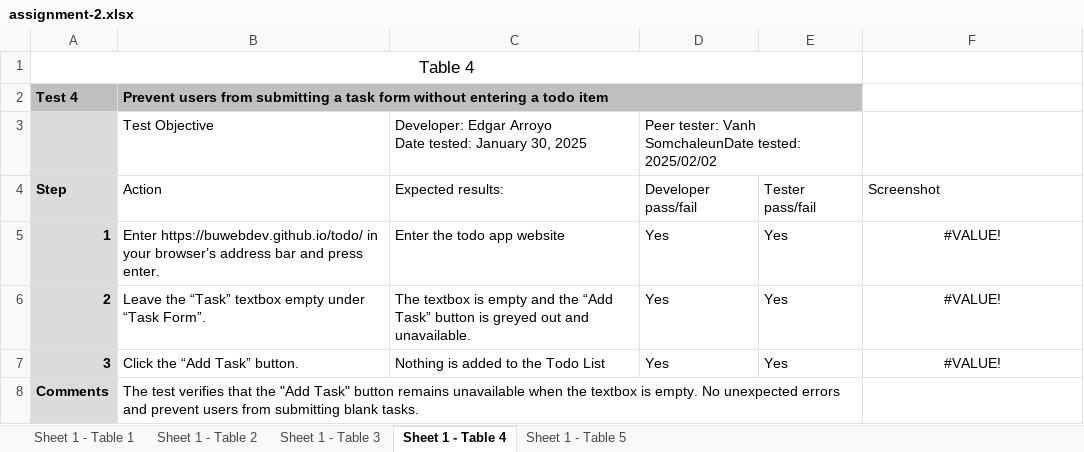
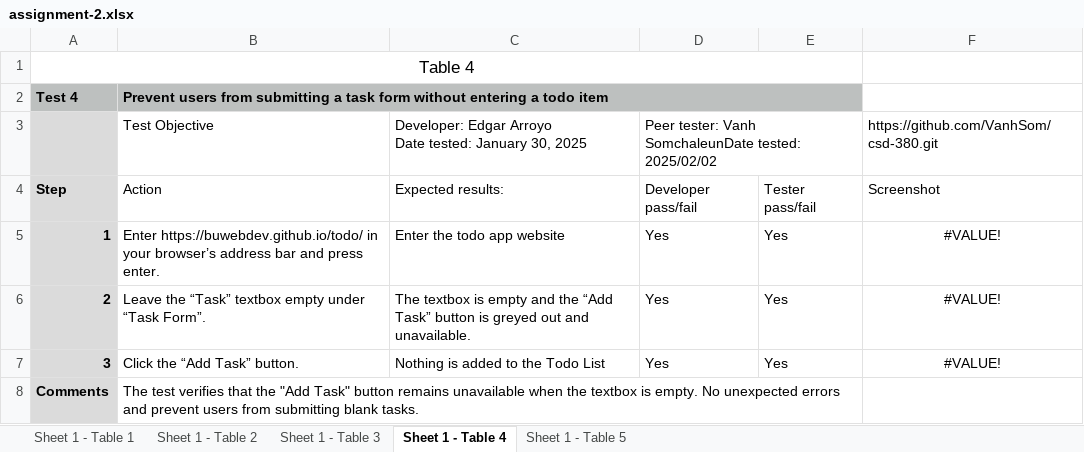
Before and after one commit to VanhSom/csd-380, an Excel workbook: module-4/assignment-2.xlsx, sheet Sheet 1 - Table 4, drawn as a sheet; values as stored, in another font and other column widths than the file's, no borders; the diff names each change by its address in the sheet, - before the commit and + after, or states it on an @@ line.

```diff
--- a/module-4/assignment-2.xlsx (sheet Sheet 1 - Table 4)
+++ b/module-4/assignment-2.xlsx (sheet Sheet 1 - Table 4)
-F3: (empty)
+F3: https://github.com/VanhSom/csd-380.git
```
Also changed, not shown: sheet Sheet 1 - Table 1, sheet Sheet 1 - Table 2, sheet Sheet 1 - Table 5, sheet Sheet 1 - Table 3, 1 other file.
